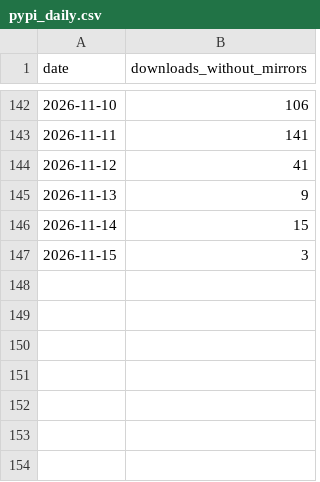
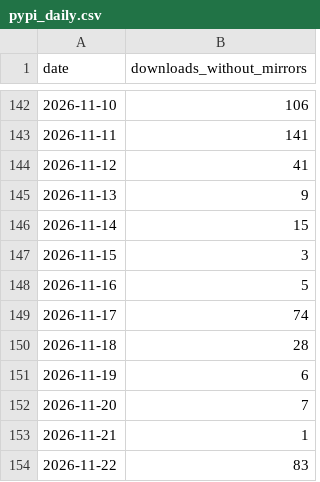
Before and after one commit to lacclab/scanpath-studio, a CSV file: stats/pypi_daily.csv, drawn as a sheet; only a part is shown, gaps mark what is left out; the diff names each change by its address in the sheet, - before the commit and + after, or states it on an @@ line.

```diff
--- a/stats/pypi_daily.csv
+++ b/stats/pypi_daily.csv
+row 148: 2026-11-16 | 5
+row 149: 2026-11-17 | 74
+row 150: 2026-11-18 | 28
+row 151: 2026-11-19 | 6
+row 152: 2026-11-20 | 7
+row 153: 2026-11-21 | 1
+row 154: 2026-11-22 | 83
```
Also changed, not shown: stats/repo.csv, stats/traffic_daily.csv, 3 other files.
